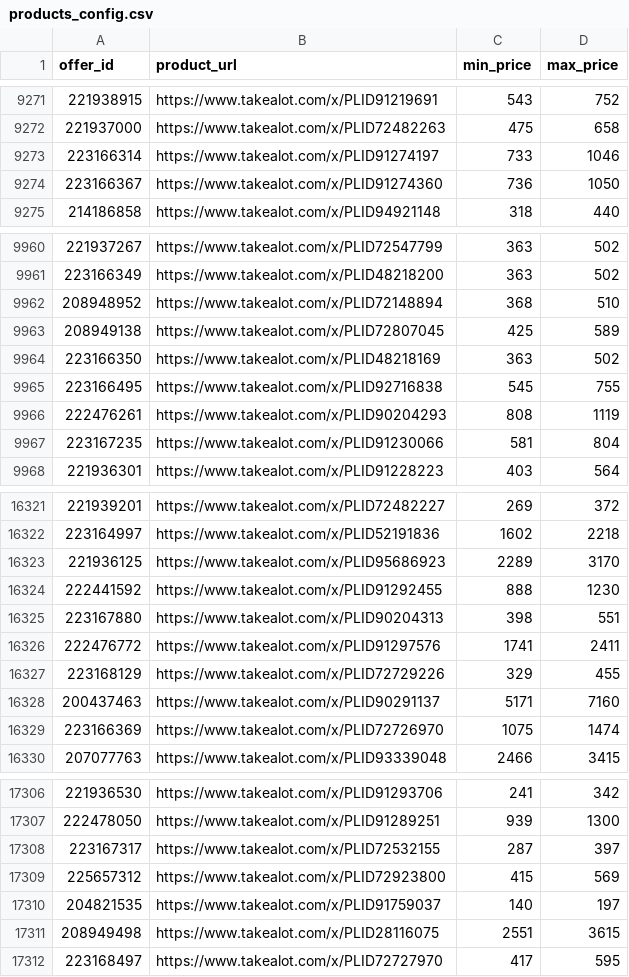
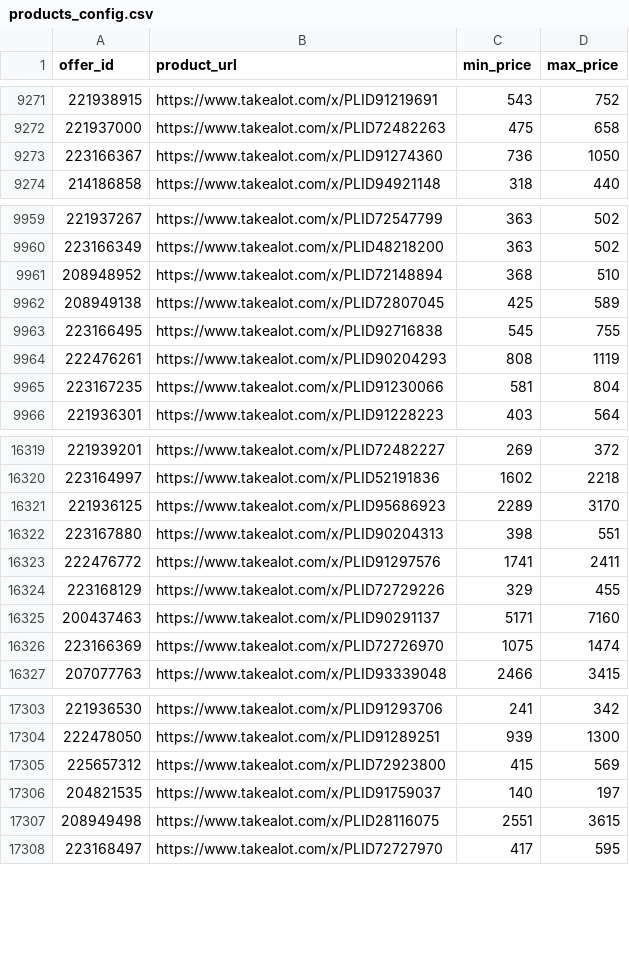
Before and after one commit to Apprompt/takealot-repricing-engine-fresh, a CSV file: products_config.csv, drawn as a sheet; only a part is shown, gaps mark what is left out.

Commit message:
Update one product in products_config.csv

```diff
--- a/products_config.csv
+++ b/products_config.csv
@@ -9272,3 +9272,2 @@
 221937000,https://www.takealot.com/x/PLID72482263,475,658
-223166314,https://www.takealot.com/x/PLID91274197,733,1046
 223166367,https://www.takealot.com/x/PLID91274360,736,1050
@@ -9963,3 +9962,2 @@
 208949138,https://www.takealot.com/x/PLID72807045,425,589
-223166350,https://www.takealot.com/x/PLID48218169,363,502
 223166495,https://www.takealot.com/x/PLID92716838,545,755
@@ -16323,3 +16321,2 @@
 221936125,https://www.takealot.com/x/PLID95686923,2289,3170
-222441592,https://www.takealot.com/x/PLID91292455,888,1230
 223167880,https://www.takealot.com/x/PLID90204313,398,551
@@ -17307,3 +17304,2 @@
 222478050,https://www.takealot.com/x/PLID91289251,939,1300
-223167317,https://www.takealot.com/x/PLID72532155,287,397
 225657312,https://www.takealot.com/x/PLID72923800,415,569
```
